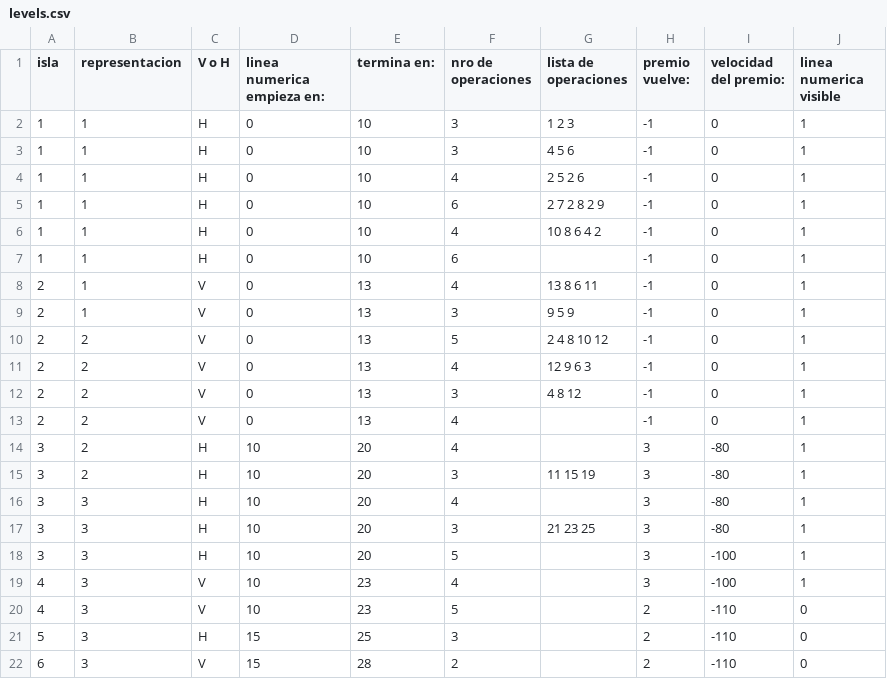
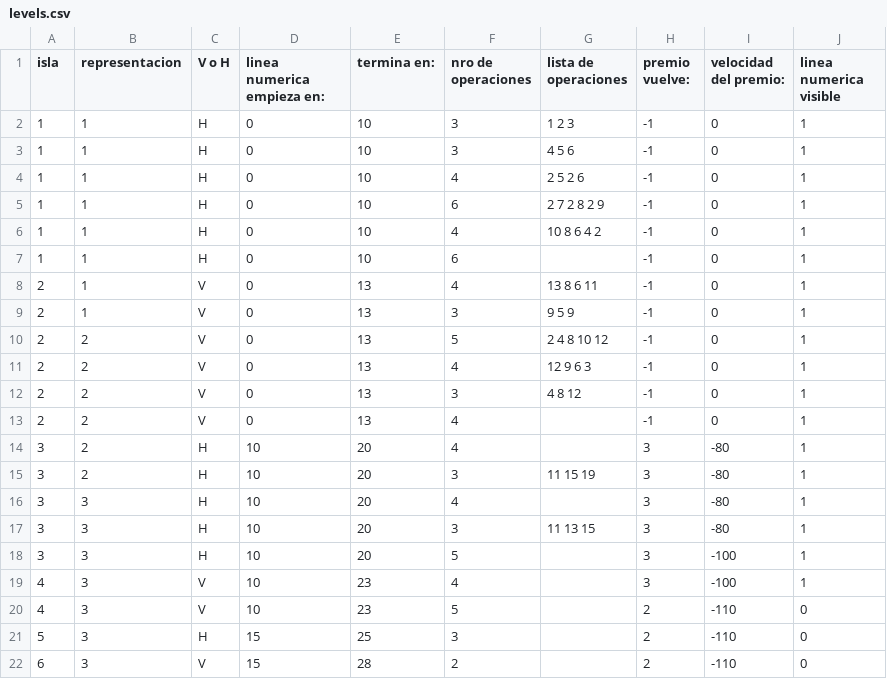
Before and after one commit to ewelinka/CETA, a CSV file: android/assets/levels/levels.csv, drawn as a sheet.

Commit message:
new clouds on level definition, reset at the end, tree fest at the end, more distance, new assets, first screen with logo

```diff
--- a/android/assets/levels/levels.csv
+++ b/android/assets/levels/levels.csv
@@ -16,3 +16,3 @@ isla,representacion,V o H,linea numerica empieza en:,termina en:,nro de operacio
 3,3,H,10,20,4,,3,-80,1
-3,3,H,10,20,3,21 23 25,3,-80,1
+3,3,H,10,20,3,11 13 15,3,-80,1
 3,3,H,10,20,5,,3,-100,1
```
Also changed, not shown: 17 other files.
